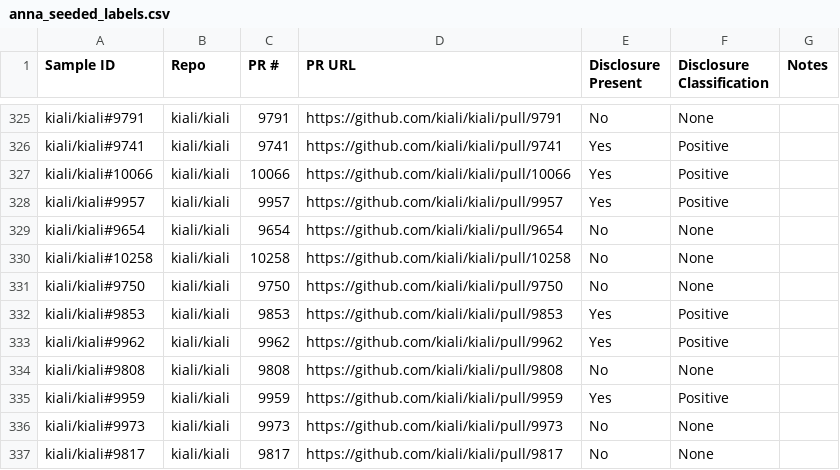
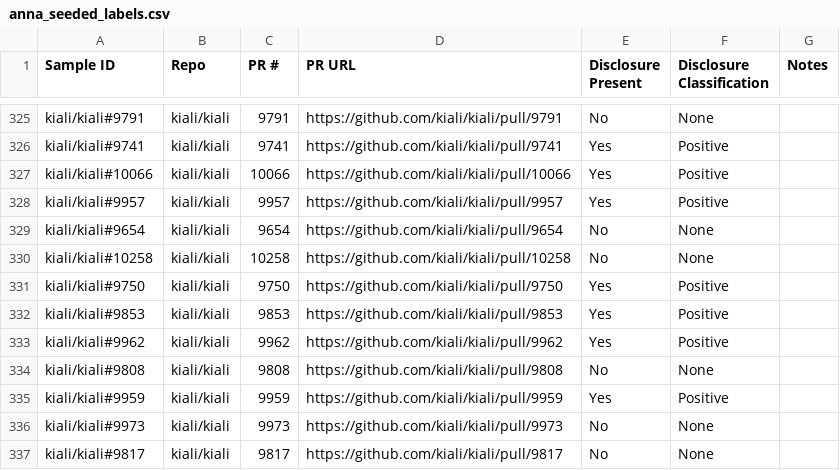
Before and after one commit to Minseo421/AI_Analyzer, a CSV file: pr-analyzer-maven-skip-bad-repos/anna_seeded_labels.csv, drawn as a sheet; only a part is shown, gaps mark what is left out.

```diff
--- a/pr-analyzer-maven-skip-bad-repos/anna_seeded_labels.csv
+++ b/pr-analyzer-maven-skip-bad-repos/anna_seeded_labels.csv
@@ -330,3 +330,3 @@ Sample ID,Repo,PR #,PR URL,Disclosure Present,Disclosure Classification,Notes
 "kiali/kiali#10258","kiali/kiali","10258","https://github.com/kiali/kiali/pull/10258","No","None",""
-"kiali/kiali#9750","kiali/kiali","9750","https://github.com/kiali/kiali/pull/9750","No","None",""
+"kiali/kiali#9750","kiali/kiali","9750","https://github.com/kiali/kiali/pull/9750","Yes","Positive",""
 "kiali/kiali#9853","kiali/kiali","9853","https://github.com/kiali/kiali/pull/9853","Yes","Positive",""
```
Also changed, not shown: pr-analyzer-maven-skip-bad-repos/all_manual_seeded_labels.csv, pr-analyzer-maven-skip-bad-repos/minseo_seeded_labels.csv, 1 other file.
